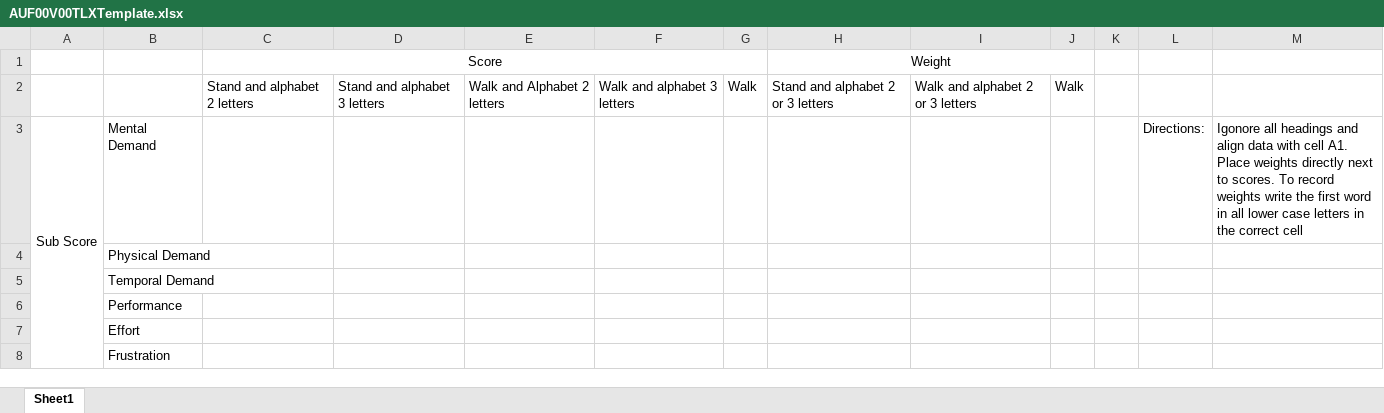
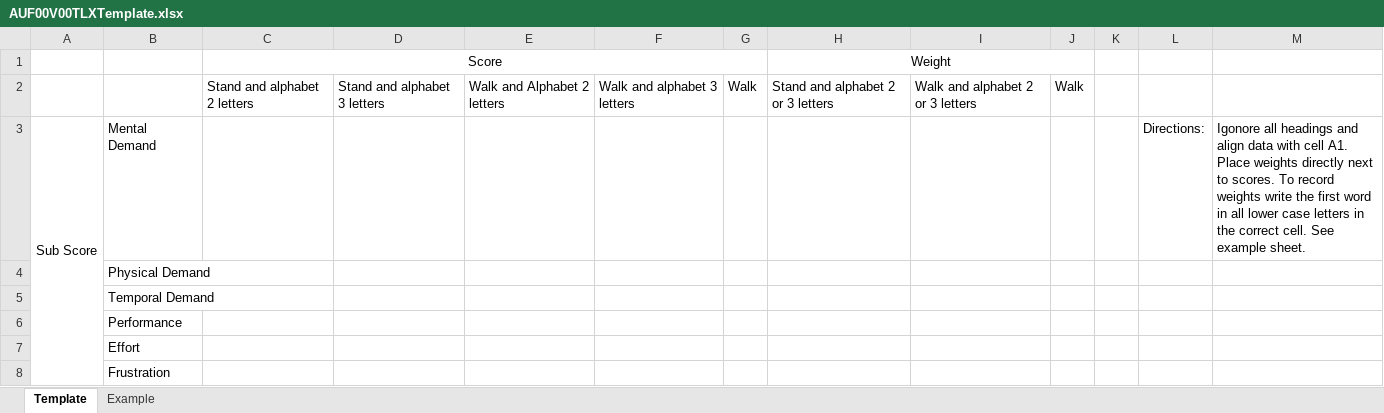
Before and after one commit to emmastein/nasa-tlx_data_analysis, an Excel workbook: AUF00V00TLXTemplate.xlsx, sheet Template, drawn as a sheet; values as stored, in another font and other column widths than the file's, no borders; the diff names each change by its address in the sheet, - before the commit and + after, or states it on an @@ line.

Commit message:
Added a sheet to include an example

```diff
--- a/AUF00V00TLXTemplate.xlsx (sheet Template)
+++ b/AUF00V00TLXTemplate.xlsx (sheet Template)
-sheet tab: Sheet1
+sheet tab: Template
+sheet tab: Example
-M3: …the correct cell
+M3: …the correct cell. See example sheet.
```
